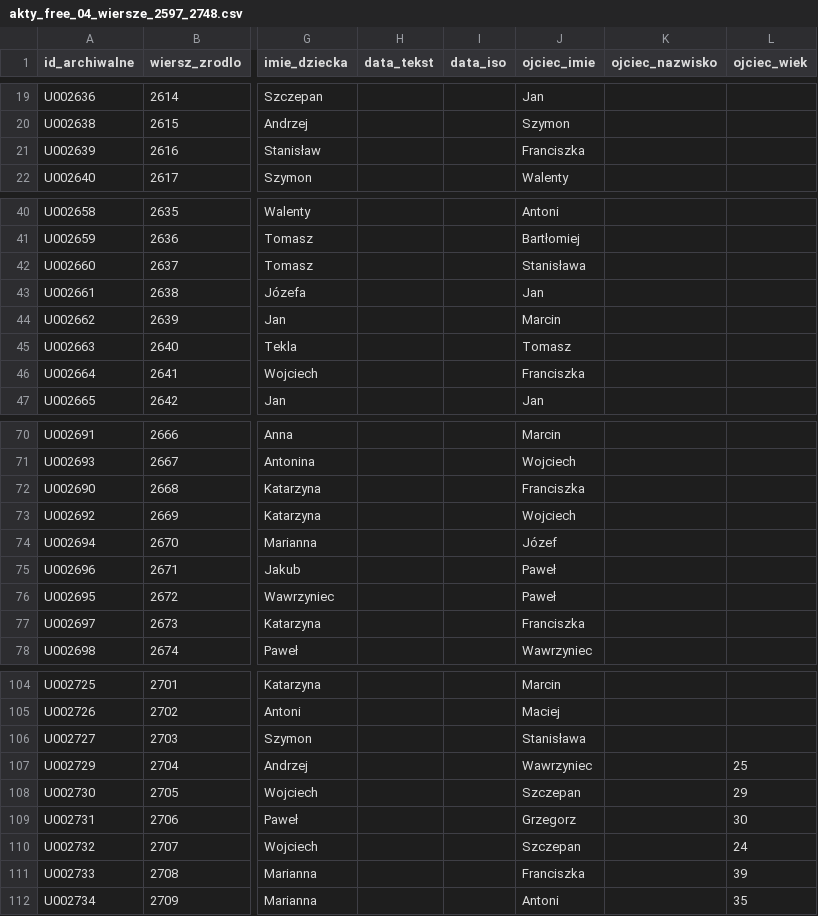
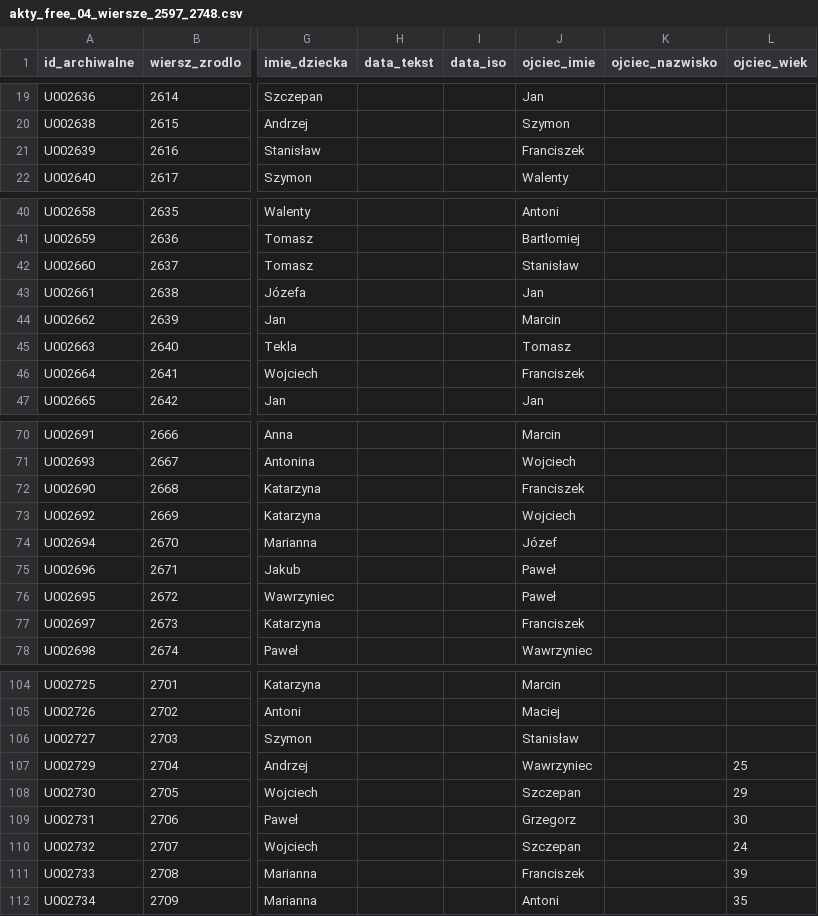
Before and after one commit to toxiconus/genealog-indexer-v7.1, a CSV file: public/konsolidacja/partie/akty_free_04_wiersze_2597_2748.csv, drawn as a sheet; only a part is shown, gaps mark what is left out; the diff covers the shown part only; the diff names each change by its address in the sheet, - before the commit and + after, or states it on an @@ line.

```diff
--- a/public/konsolidacja/partie/akty_free_04_wiersze_2597_2748.csv
+++ b/public/konsolidacja/partie/akty_free_04_wiersze_2597_2748.csv
-J21 (ojciec_imie): Franciszka
+J21 (ojciec_imie): Franciszek
-J42 (ojciec_imie): Stanisława
+J42 (ojciec_imie): Stanisław
-J46 (ojciec_imie): Franciszka
+J46 (ojciec_imie): Franciszek
-J72 (ojciec_imie): Franciszka
+J72 (ojciec_imie): Franciszek
-J77 (ojciec_imie): Franciszka
+J77 (ojciec_imie): Franciszek
-J106 (ojciec_imie): Stanisława
+J106 (ojciec_imie): Stanisław
-J111 (ojciec_imie): Franciszka
+J111 (ojciec_imie): Franciszek
```
Also changed, not shown: 7 edited cells elsewhere in this file, public/konsolidacja/partie/akty_free_03_wiersze_2416_2596.csv, public/konsolidacja/partie/akty_free_05_wiersze_2749_2899.csv, 7 other files.
